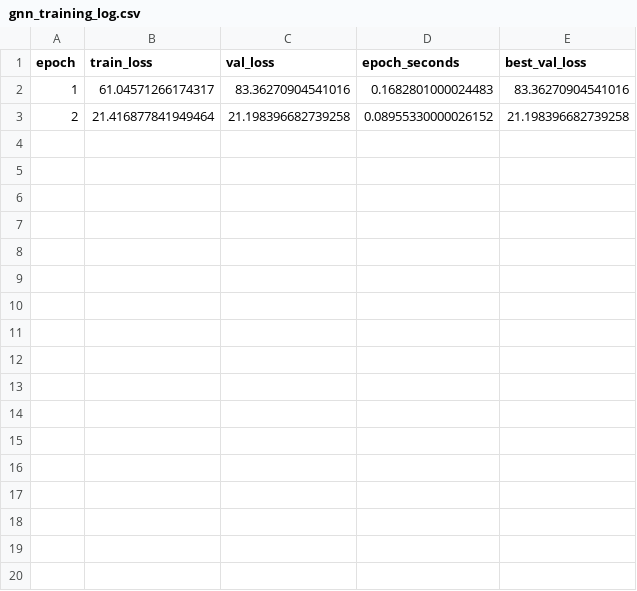
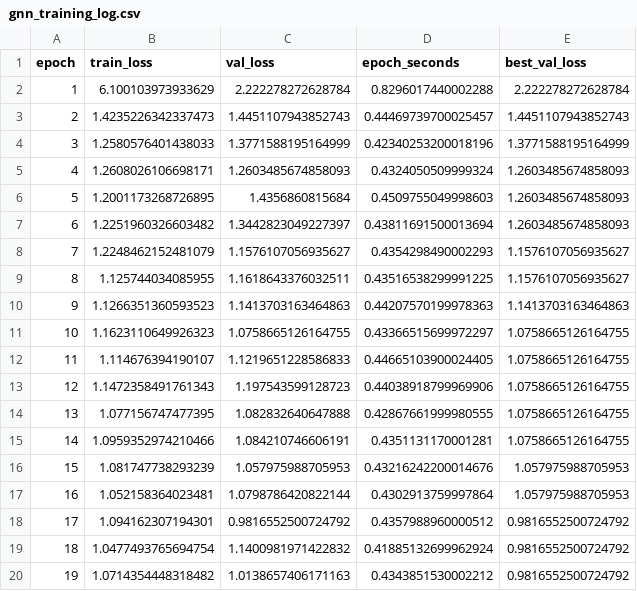
Before and after one commit to whozahm3d/topolens, a CSV file: evaluation/results/gnn_training_log.csv, drawn as a sheet; only a part is shown; the diff covers the shown part only.

```diff
--- a/evaluation/results/gnn_training_log.csv
+++ b/evaluation/results/gnn_training_log.csv
@@ -1,3 +1,20 @@
 epoch,train_loss,val_loss,epoch_seconds,best_val_loss
-1,61.04571266174317,83.36270904541016,0.1682801000024483,83.36270904541016
-2,21.416877841949464,21.198396682739258,0.08955330000026152,21.198396682739258
+1,6.100103973933629,2.222278272628784,0.8296017440002288,2.222278272628784
+2,1.4235226342337473,1.4451107943852743,0.44469739700025457,1.4451107943852743
+3,1.2580576401438033,1.3771588195164999,0.42340253200018196,1.3771588195164999
+4,1.2608026106698171,1.2603485674858093,0.4324050509999324,1.2603485674858093
+5,1.2001173268726895,1.4356860815684,0.4509755049998603,1.2603485674858093
+6,1.2251960326603482,1.3442823049227397,0.43811691500013694,1.2603485674858093
+7,1.2248462152481079,1.1576107056935627,0.4354298490002293,1.1576107056935627
+8,1.125744034085955,1.1618643376032511,0.43516538299991225,1.1576107056935627
+9,1.1266351360593523,1.1413703163464863,0.44207570199978363,1.1413703163464863
+10,1.1623110649926323,1.0758665126164755,0.43366515699972297,1.0758665126164755
+11,1.114676394190107,1.1219651228586833,0.44665103900024405,1.0758665126164755
+12,1.1472358491761343,1.197543599128723,0.44038918799969906,1.0758665126164755
+13,1.077156747477395,1.082832640647888,0.42867661999980555,1.0758665126164755
+14,1.0959352974210466,1.084210746606191,0.4351131170001281,1.0758665126164755
+15,1.081747738293239,1.057975988705953,0.43216242200014676,1.057975988705953
+16,1.052158364023481,1.0798786420822144,0.4302913759997864,1.057975988705953
+17,1.094162307194301,0.9816552500724792,0.4357988960000512,0.9816552500724792
+18,1.0477493765694754,1.1400981971422832,0.41885132699962924,0.9816552500724792
+19,1.0714354448318482,1.0138657406171163,0.4343851530002212,0.9816552500724792
```
Also changed, not shown: 11 added rows elsewhere in this file, evaluation/results/cnn_metrics.csv, evaluation/results/cnn_training_log.csv, 8 other files.
